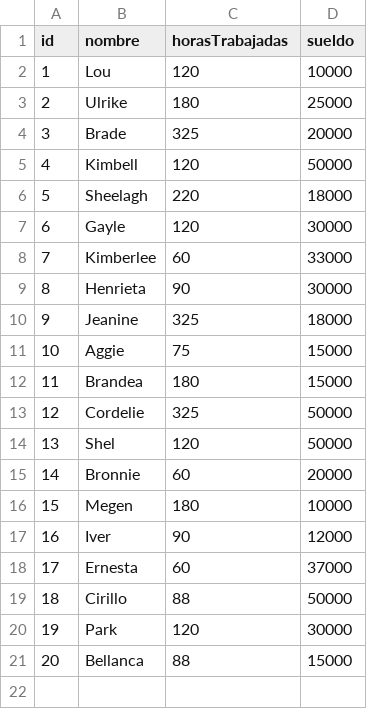
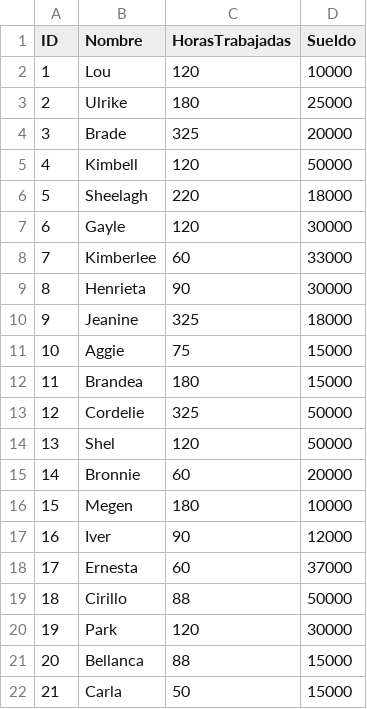
Before and after one commit to MarcosLaporte/eclipse-workspace, a CSV file: TP_3/data.csv, drawn as a sheet; the diff names each change by its address in the sheet, - before the commit and + after, or states it on an @@ line.

```diff
--- a/TP_3/data.csv
+++ b/TP_3/data.csv
@@ column A (ID) renumbered in row 1 @@
-B1: nombre
+B1: Nombre
-C1: horasTrabajadas
+C1: HorasTrabajadas
-D1: sueldo
+D1: Sueldo
+row 22: 21 | Carla | 50 | 15000
```
Also changed, not shown: 5 other files.
